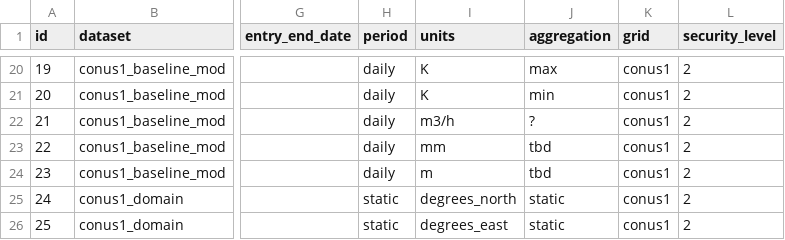
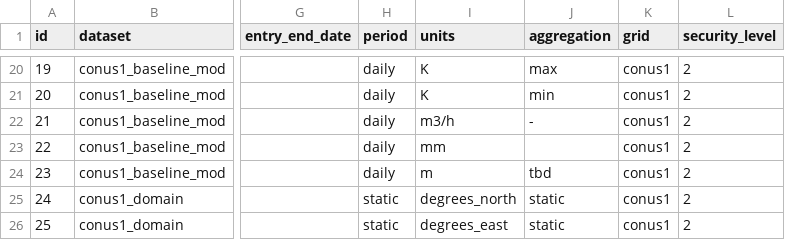
Before and after one commit to hydroframe/hf_hydrodata, a CSV file: src/hf_hydrodata/model/data_catalog_entry.csv, drawn as a sheet; only a part is shown, gaps mark what is left out; the diff names each change by its address in the sheet, - before the commit and + after, or states it on an @@ line.

```diff
--- a/src/hf_hydrodata/model/data_catalog_entry.csv
+++ b/src/hf_hydrodata/model/data_catalog_entry.csv
-J22 (aggregation): ?
+J22 (aggregation): -
-J23 (aggregation): tbd
+J23 (aggregation): (empty)
```
Also changed, not shown: src/hf_hydrodata/model/dataset.csv, src/hf_hydrodata/model/variable.csv, 29 other files.
